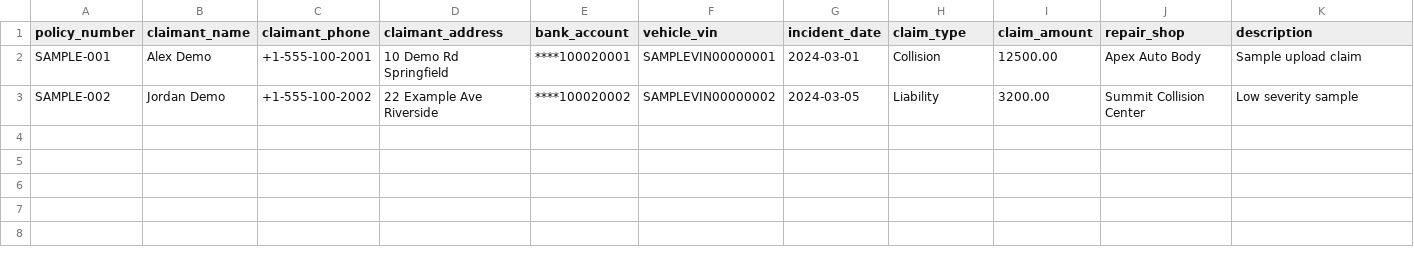
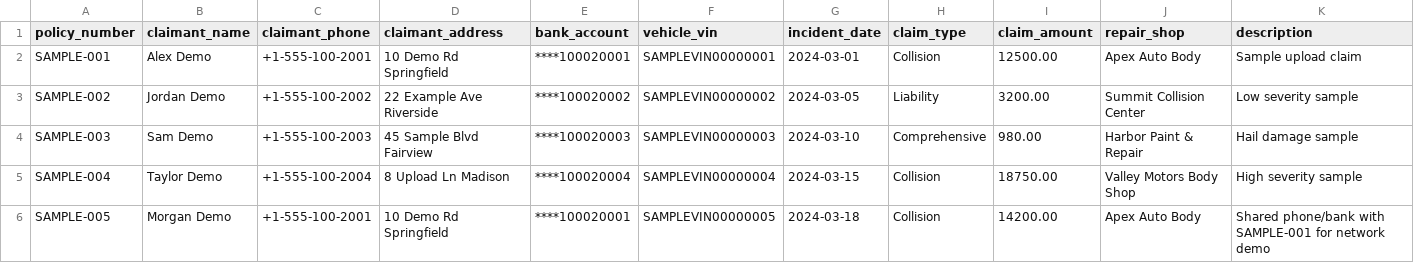
Before and after one commit to alinashaji-12/Insurance-Claims-Fraud-Risk-Analytics-Platform, a CSV file: frontend/public/sample_upload.csv, drawn as a sheet.

```diff
--- a/frontend/public/sample_upload.csv
+++ b/frontend/public/sample_upload.csv
@@ -3 +3,4 @@ SAMPLE-001,Alex Demo,+1-555-100-2001,10 Demo Rd Springfield,****100020001,SAMPLE
 SAMPLE-002,Jordan Demo,+1-555-100-2002,22 Example Ave Riverside,****100020002,SAMPLEVIN00000002,2024-03-05,Liability,3200.00,Summit Collision Center,Low severity sample
+SAMPLE-003,Sam Demo,+1-555-100-2003,45 Sample Blvd Fairview,****100020003,SAMPLEVIN00000003,2024-03-10,Comprehensive,980.00,Harbor Paint & Repair,Hail damage sample
+SAMPLE-004,Taylor Demo,+1-555-100-2004,8 Upload Ln Madison,****100020004,SAMPLEVIN00000004,2024-03-15,Collision,18750.00,Valley Motors Body Shop,High severity sample
+SAMPLE-005,Morgan Demo,+1-555-100-2001,10 Demo Rd Springfield,****100020001,SAMPLEVIN00000005,2024-03-18,Collision,14200.00,Apex Auto Body,Shared phone/bank with SAMPLE-001 for network demo
```
Also changed, not shown: 8 other files.
